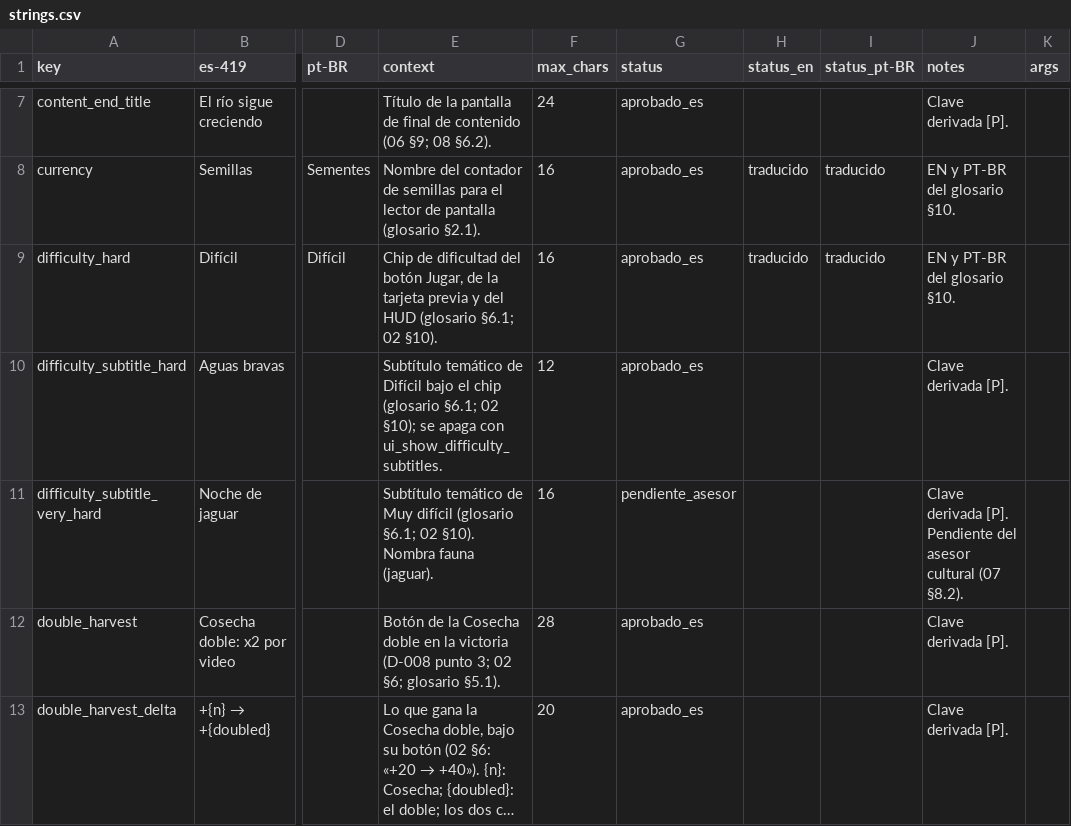
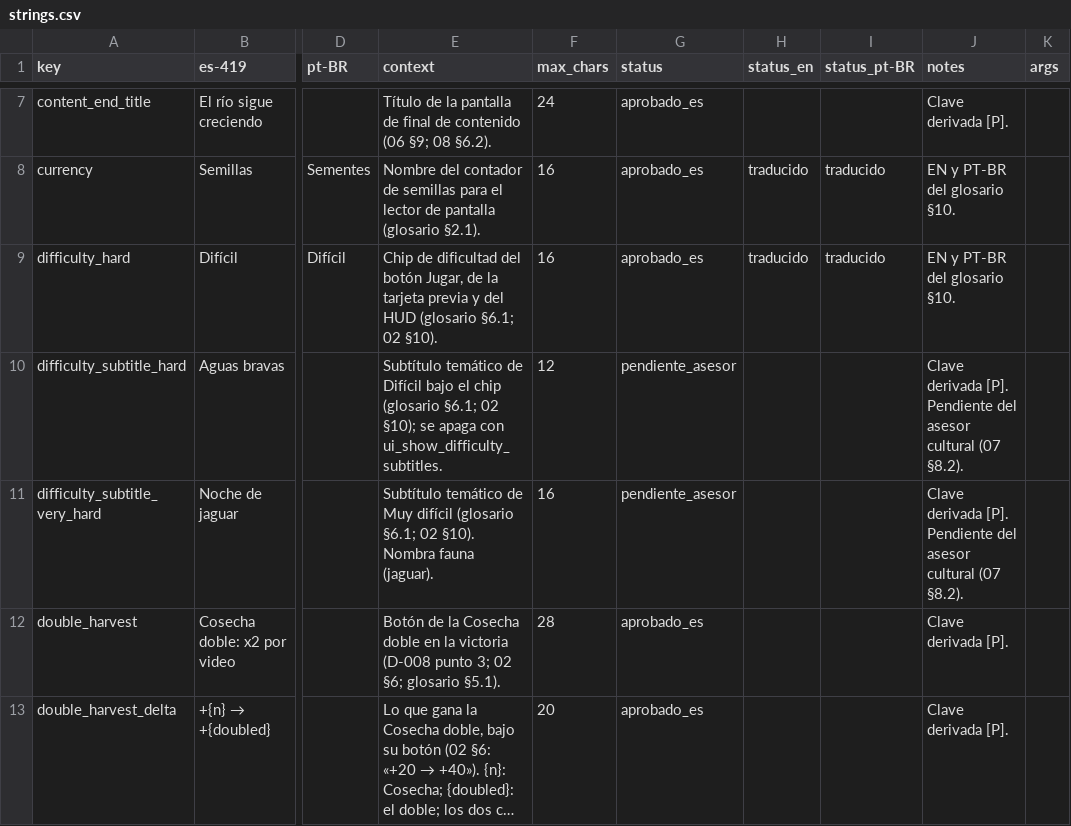
Before and after one commit to Nipko/fill-game, a CSV file: Assets/_Project/Data/Loc/strings.csv, drawn as a sheet; only a part is shown, gaps mark what is left out; long unchanged cells end in …; the diff covers the shown part only; the diff names each change by its address in the sheet, - before the commit and + after, or states it on an @@ line.

```diff
--- a/Assets/_Project/Data/Loc/strings.csv
+++ b/Assets/_Project/Data/Loc/strings.csv
-G10 (status): aprobado_es
+G10 (status): pendiente_asesor
-J10 (notes): Clave derivada [P].
+J10 (notes): Clave derivada [P]. Pendiente del asesor cultural (07 §8.2).
```
Also changed, not shown: 1 edited cell elsewhere in this file, 1 other file.
